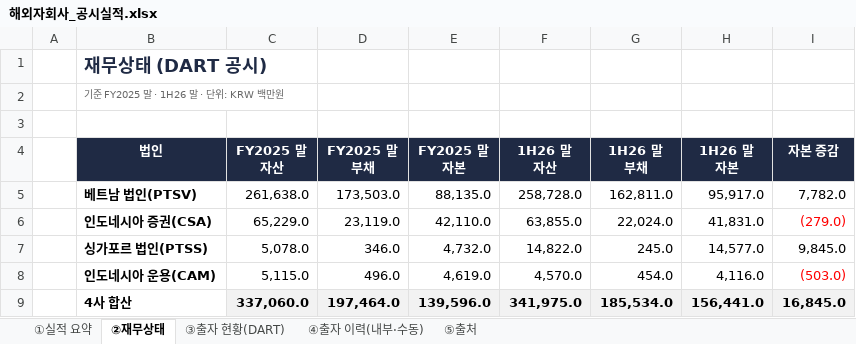
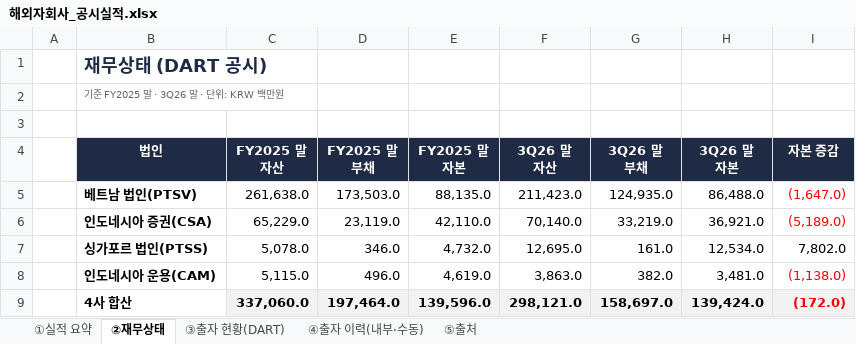
Before and after one commit to hanwha-global/gnt, an Excel workbook: hanwha/downloads/해외자회사_공시실적.xlsx, sheet ②재무상태, drawn as a sheet; values as stored, in another font and other column widths than the file's, no borders; ↵ is a line break in a cell; the diff names each change by its address in the sheet, - before the commit and + after, or states it on an @@ line.

```diff
--- a/hanwha/downloads/해외자회사_공시실적.xlsx (sheet ②재무상태)
+++ b/hanwha/downloads/해외자회사_공시실적.xlsx (sheet ②재무상태)
-B2 (법인): 기준 FY2025 말 · 1H26 말 · 단위: KRW 백만원
+B2 (법인): 기준 FY2025 말 · 3Q26 말 · 단위: KRW 백만원
-F4: 1H26 말 ↵ 자산
+F4: 3Q26 말 ↵ 자산
-G4: 1H26 말 ↵ 부채
+G4: 3Q26 말 ↵ 부채
-H4: 1H26 말 ↵ 자본
+H4: 3Q26 말 ↵ 자본
-F5 (3Q26 말 자산): 258,728.0
+F5 (3Q26 말 자산): 211,423.0
-G5 (3Q26 말 부채): 162,811.0
+G5 (3Q26 말 부채): 124,935.0
-H5 (3Q26 말 자본): 95,917.0
+H5 (3Q26 말 자본): 86,488.0
-I5 (자본 증감): 7,782.0
+I5 (자본 증감): (1,647.0)
-I5 text colour: black
+I5 text colour: #FF0000
-F6 (3Q26 말 자산): 63,855.0
+F6 (3Q26 말 자산): 70,140.0
-G6 (3Q26 말 부채): 22,024.0
+G6 (3Q26 말 부채): 33,219.0
-H6 (3Q26 말 자본): 41,831.0
+H6 (3Q26 말 자본): 36,921.0
-I6 (자본 증감): (279.0)
+I6 (자본 증감): (5,189.0)
-F7 (3Q26 말 자산): 14,822.0
+F7 (3Q26 말 자산): 12,695.0
-G7 (3Q26 말 부채): 245.0
+G7 (3Q26 말 부채): 161.0
-H7 (3Q26 말 자본): 14,577.0
+H7 (3Q26 말 자본): 12,534.0
-I7 (자본 증감): 9,845.0
+I7 (자본 증감): 7,802.0
-F8 (3Q26 말 자산): 4,570.0
+F8 (3Q26 말 자산): 3,863.0
-G8 (3Q26 말 부채): 454.0
+G8 (3Q26 말 부채): 382.0
-H8 (3Q26 말 자본): 4,116.0
+H8 (3Q26 말 자본): 3,481.0
-I8 (자본 증감): (503.0)
+I8 (자본 증감): (1,138.0)
-F9 (3Q26 말 자산): 341,975.0
+F9 (3Q26 말 자산): 298,121.0
-G9 (3Q26 말 부채): 185,534.0
+G9 (3Q26 말 부채): 158,697.0
-H9 (3Q26 말 자본): 156,441.0
+H9 (3Q26 말 자본): 139,424.0
-I9 (자본 증감): 16,845.0
+I9 (자본 증감): (172.0)
-I9 text colour: black
+I9 text colour: #FF0000
```
Also changed, not shown: sheet ①실적 요약, sheet ⑤출처, 8 other files.
